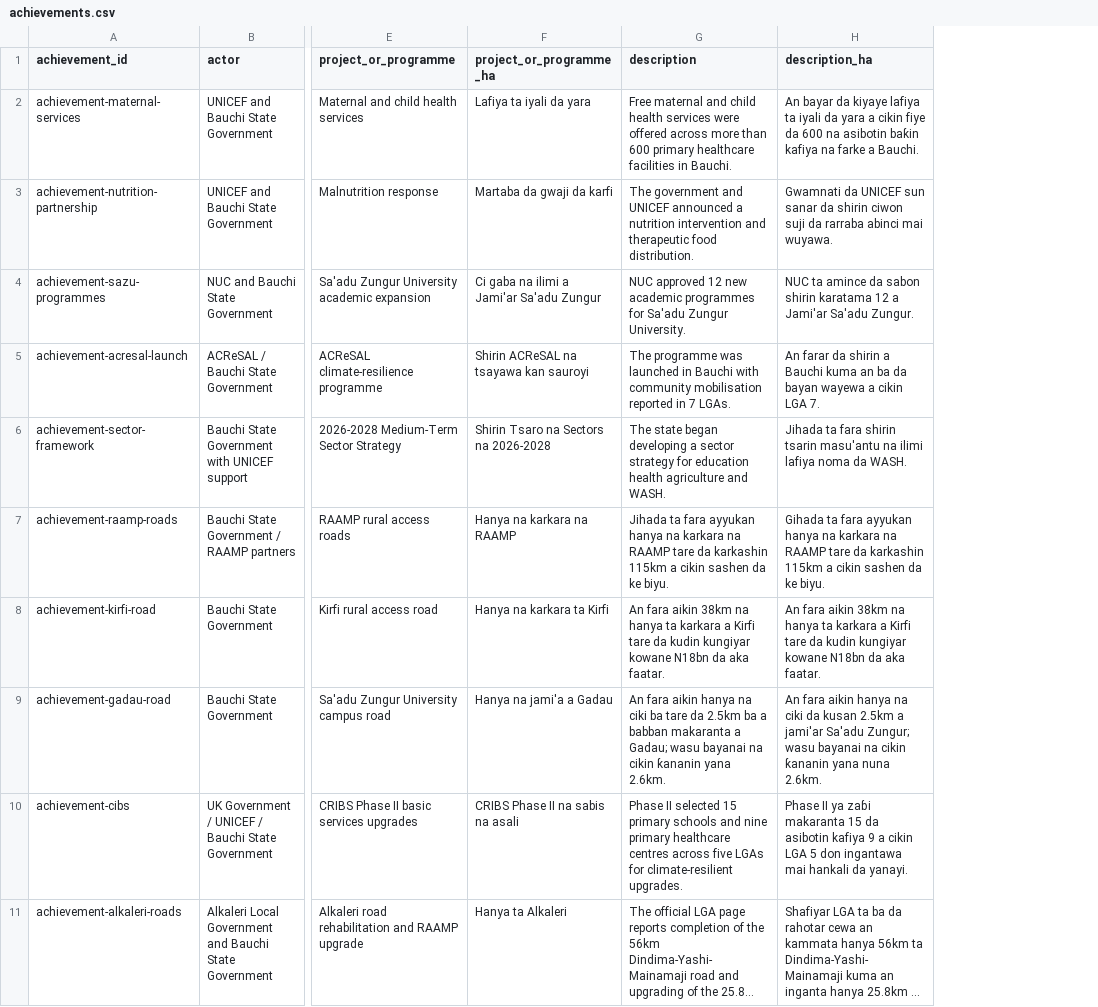
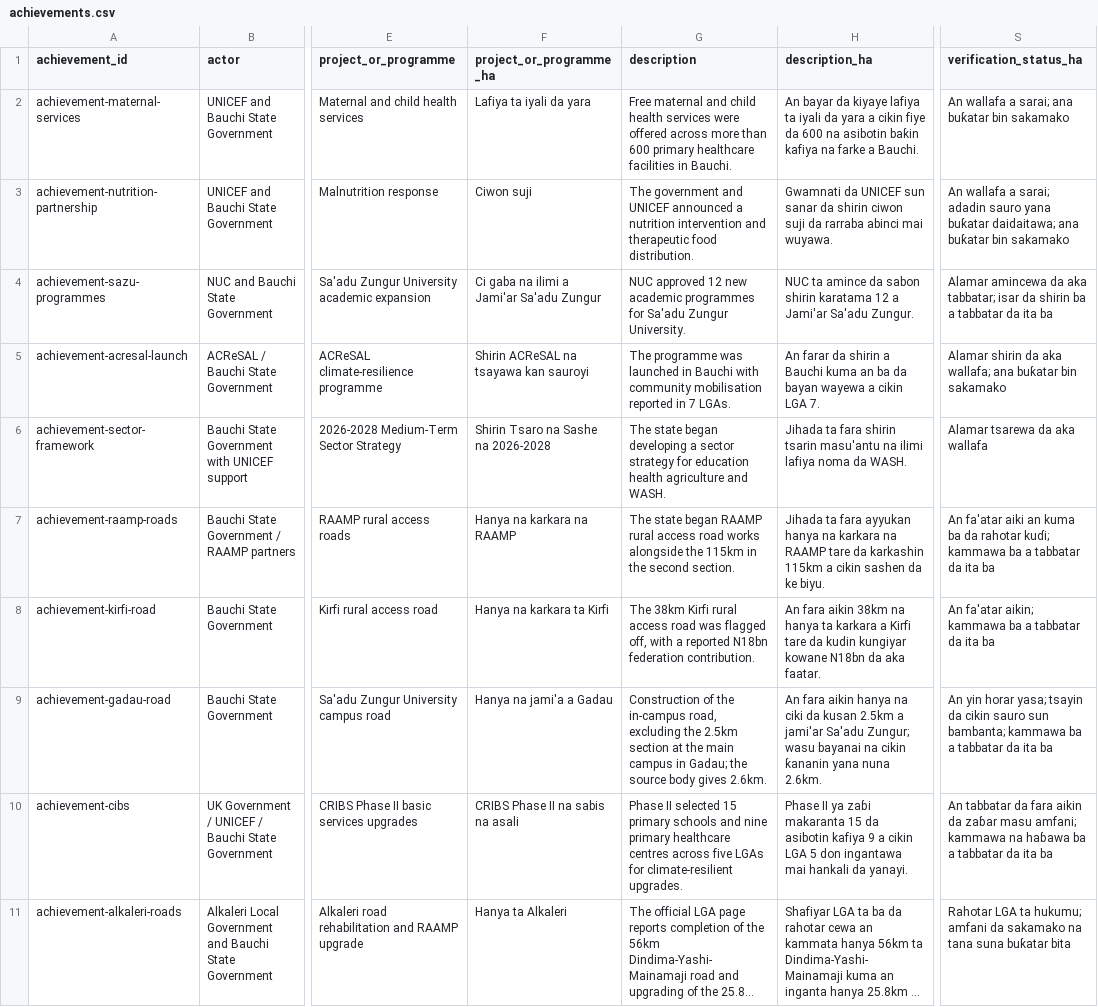
Before and after one commit to batestguy/bauchi-voter-pulse, a CSV file: data/delivery/achievements.csv, drawn as a sheet; only a part is shown, gaps mark what is left out; long unchanged cells end in …; the diff names each change by its address in the sheet, - before the commit and + after, or states it on an @@ line.

Commit message:
fix(i18n): correct Hausa rendering across delivery content (S1)
Root cause of the untranslated indicator statuses: status_badge() was called with
status passed as both arguments, and indicators.csv had no status_ha column. Eight
of the ten untranslated strings traced to that one line.

Content fixes:
- indicators.csv: add lga_ha, current_value_ha, current_unit_ha, status_ha,
  measurement_note_ha (8 rows)
- source_register.csv: add usage_note_ha (27 rows)
- achievements.csv: add verification_status_ha (25 rows); write real English into
  three description cells that held Hausa; fix Gihada -> Jihada
- 15 Hausa quality defects, including Mikaɗin -> Mikaƙin, Bincike (research) used
  for "need", Kadairin kowane ("every voter") used for "official", and the English
  "private polling" left in the Hausa footer

Hardening so these cannot regress:
- attr() falls back ha or en instead of serialising data-ha=""
- status_badge() defaults ha from STATUS_HA; the ha="" default is gone
- STATUS_CLASSES / STATUS_HA / INDICATOR_STATUSES are now one controlled vocabulary
- validate_no_hausain_english_columns() rejects Hausa in English columns using both
  an orthography test and an absolute function-word-hit test; the orthography test
  alone caught only 1 of 3 offenders
- null-guard the LGA detail panel DOM writes, which would otherwise throw inside
  setLanguage and kill the language toggle once the site is split into pages
- source_register.title stays untranslated: a source title is a citation

Result: 224 identical data-en/data-ha pairs remain, all legitimate. 57 tests pass
(up from 40); browser-verified EN/HA switching with zero console errors.

The 52 new Hausa strings are AI-drafted and not native-speaker reviewed, the same
caveat recorded on .evals/2026-W39.md.

```diff
--- a/data/delivery/achievements.csv
+++ b/data/delivery/achievements.csv
+column S (verification_status_ha), rows 2-11: An wallafa a sarai; ana buƙatar bin sakamako | An wallafa a sarai; adadin sauro yana buƙatar daidaitawa; ana buƙatar bin sakamako | Alamar amincewa da aka tabbatar; isar da shirin ba a tabbatar da ita ba | Alamar shirin da aka wallafa; ana buƙatar bin sakamako | Alamar tsarewa da aka wallafa | An fa'atar aiki an kuma ba da rahotar kuɗi; kammawa ba a tabbatar da ita ba | An fa'atar aikin; kammawa ba a tabbatar da ita ba | An yin horar yasa; tsayin da cikin sauro sun bambanta; kammawa ba a tabbatar da ita ba | An tabbatar da fara aikin da zaɓar masu amfani; kammawa na haɓawa ba a tabbatar da ita ba | Rahotar LGA ta hukumu; amfani da sakamako na tana suna buƙatar bita
-F3 (project_or_programme_ha): Martaba da gwaji da karfi
+F3 (project_or_programme_ha): Ciwon suji
-F6 (project_or_programme_ha): Shirin Tsaro na Sectors na 2026-2028
+F6 (project_or_programme_ha): Shirin Tsaro na Sashe na 2026-2028
-G7 (description): Jihada ta fara ayyukan hanya na karkara na RAAMP tare da karkashin 115km a cikin sashen da ke biyu.
+G7 (description): The state began RAAMP rural access road works alongside the 115km in the second section.
-H7 (description_ha): Gihada ta fara…
+H7 (description_ha): Jihada ta fara…
-G8 (description): An fara aikin 38km na hanya ta karkara a Kirfi tare da kudin kungiyar kowane N18bn da aka faatar.
+G8 (description): The 38km Kirfi rural access road was flagged off, with a reported N18bn federation contribution.
-G9 (description): An fara aikin hanya na ciki ba tare da 2.5km ba a babban makaranta a Gadau; wasu bayanai na cikin ƙananin yana 2.6km.
+G9 (description): Construction of the in-campus road, excluding the 2.5km section at the main campus in Gadau; the source body gives 2.6km.
```
Also changed, not shown: data/delivery/indicators.csv, data/delivery/needs.csv, 6 other files.
